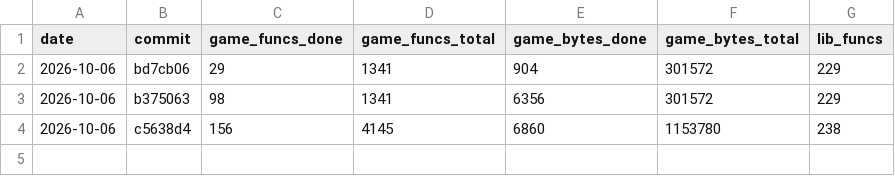
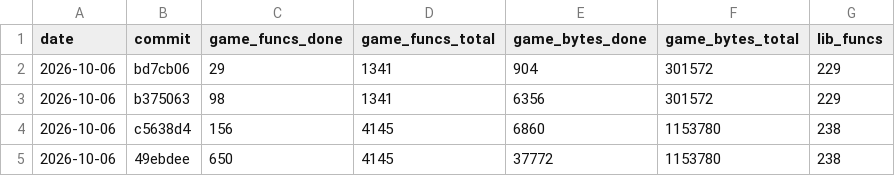
Before and after one commit to maurizi/ff9-decomp, a CSV file: docs/progress.csv, drawn as a sheet.

```diff
--- a/docs/progress.csv
+++ b/docs/progress.csv
@@ -4 +4,2 @@ date,commit,game_funcs_done,game_funcs_total,game_bytes_done,game_bytes_total,li
 2026-10-06,c5638d4,156,4145,6860,1153780,238
+2026-10-06,49ebdee,650,4145,37772,1153780,238
```
